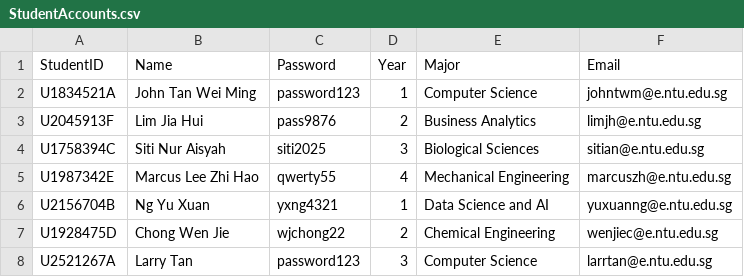
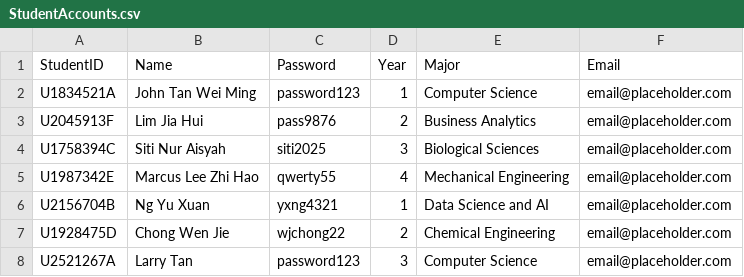
Before and after one commit to raywangruihua/SC2002, a CSV file: src/main/resources/StudentAccounts.csv, drawn as a sheet.

```diff
--- a/src/main/resources/StudentAccounts.csv
+++ b/src/main/resources/StudentAccounts.csv
@@ -1,8 +1,8 @@
 StudentID,Name,Password,Year,Major,Email
-U1834521A,John Tan Wei Ming,password123,1,Computer Science,johntwm@e.ntu.edu.sg
-U2045913F,Lim Jia Hui,pass9876,2,Business Analytics,limjh@e.ntu.edu.sg
-U1758394C,Siti Nur Aisyah,siti2025,3,Biological Sciences,sitian@e.ntu.edu.sg
-U1987342E,Marcus Lee Zhi Hao,qwerty55,4,Mechanical Engineering,marcuszh@e.ntu.edu.sg
-U2156704B,Ng Yu Xuan,yxng4321,1,Data Science and AI,yuxuanng@e.ntu.edu.sg
-U1928475D,Chong Wen Jie,wjchong22,2,Chemical Engineering,wenjiec@e.ntu.edu.sg
-U2521267A,Larry Tan,password123,3,Computer Science,larrtan@e.ntu.edu.sg
+U1834521A,John Tan Wei Ming,password123,1,Computer Science,email@placeholder.com
+U2045913F,Lim Jia Hui,pass9876,2,Business Analytics,email@placeholder.com
+U1758394C,Siti Nur Aisyah,siti2025,3,Biological Sciences,email@placeholder.com
+U1987342E,Marcus Lee Zhi Hao,qwerty55,4,Mechanical Engineering,email@placeholder.com
+U2156704B,Ng Yu Xuan,yxng4321,1,Data Science and AI,email@placeholder.com
+U1928475D,Chong Wen Jie,wjchong22,2,Chemical Engineering,email@placeholder.com
+U2521267A,Larry Tan,password123,3,Computer Science,email@placeholder.com
```
Also changed, not shown: AuditLog.csv, src/main/resources/Internships.csv, 6 other files.
